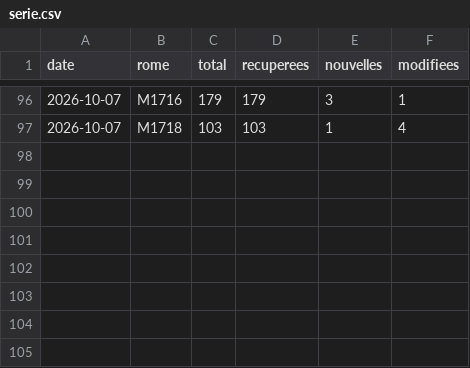
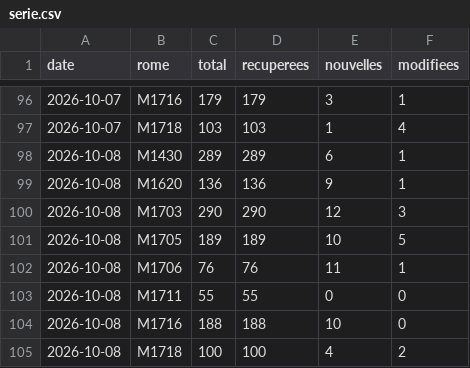
Before and after one commit to Ninon-iaeclf/metier, a CSV file: data/serie.csv, drawn as a sheet; only a part is shown, gaps mark what is left out; the diff names each change by its address in the sheet, - before the commit and + after, or states it on an @@ line.

```diff
--- a/data/serie.csv
+++ b/data/serie.csv
+row 98: 2026-10-08 | M1430 | 289 | 289 | 6 | 1
+row 99: 2026-10-08 | M1620 | 136 | 136 | 9 | 1
+row 100: 2026-10-08 | M1703 | 290 | 290 | 12 | 3
+row 101: 2026-10-08 | M1705 | 189 | 189 | 10 | 5
+row 102: 2026-10-08 | M1706 | 76 | 76 | 11 | 1
+row 103: 2026-10-08 | M1711 | 55 | 55 | 0 | 0
+row 104: 2026-10-08 | M1716 | 188 | 188 | 10 | 0
+row 105: 2026-10-08 | M1718 | 100 | 100 | 4 | 2
```
Also changed, not shown: 12 other files.
